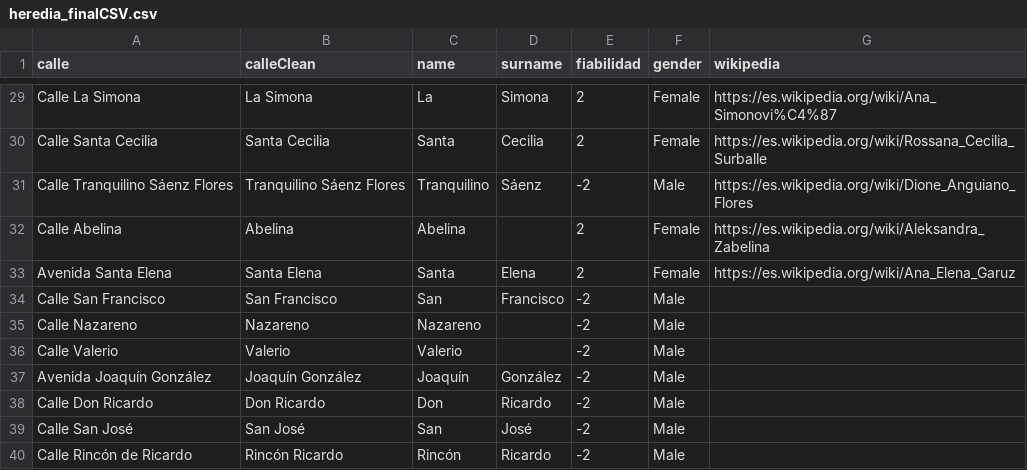
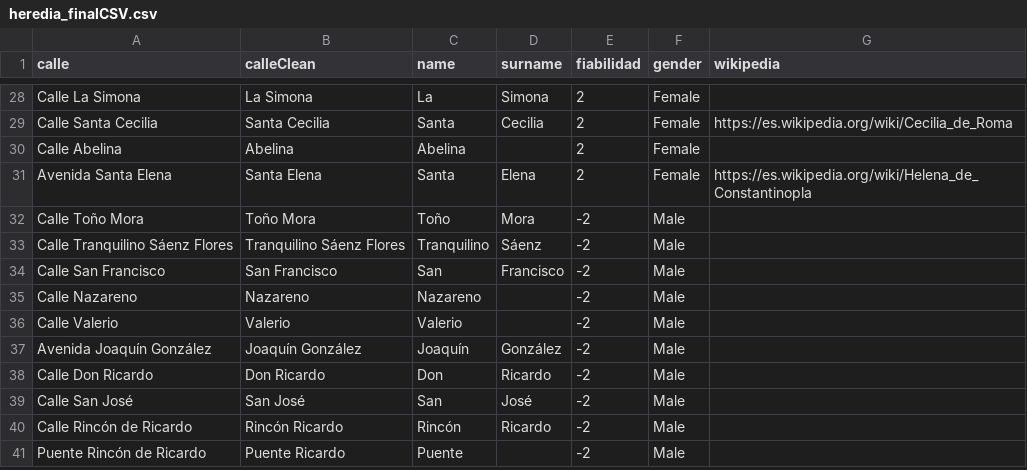
Before and after one commit to betCG/lascallesdelasmujeres, a CSV file: data/heredia_finalCSV.csv, drawn as a sheet; only a part is shown, gaps mark what is left out; the shorter side is filled out with more unchanged rows; removed rows and columns are numbered as before the commit, all else as after; the diff covers the shown part only; the diff names each change by its address in the sheet, - before the commit and + after, or states it on an @@ line.

```diff
--- a/data/heredia_finalCSV.csv
+++ b/data/heredia_finalCSV.csv
-G28 (wikipedia): https://es.wikipedia.org/wiki/Ana_Simonovi%C4%87
+G28 (wikipedia): (empty)
-G29 (wikipedia): https://es.wikipedia.org/wiki/Rossana_Cecilia_Surballe
+G29 (wikipedia): https://es.wikipedia.org/wiki/Cecilia_de_Roma
-row 31: Calle Tranquilino Sáenz Flores | Tranquilino Sáenz Flores | Tranquilino | Sáenz | -2 | Male | https://es.wikipedia.org/wiki/Dione_Anguiano_Flores
-G30 (wikipedia): https://es.wikipedia.org/wiki/Aleksandra_Zabelina
+G30 (wikipedia): (empty)
-G31 (wikipedia): https://es.wikipedia.org/wiki/Ana_Elena_Garuz
+G31 (wikipedia): https://es.wikipedia.org/wiki/Helena_de_Constantinopla
+row 32: Calle Toño Mora | Toño Mora | Toño | Mora | -2 | Male
+row 33: Calle Tranquilino Sáenz Flores | Tranquilino Sáenz Flores | Tranquilino | Sáenz | -2 | Male
```
Also changed, not shown: 1 removed row and 26 edited cells elsewhere in this file, 3 other files.
